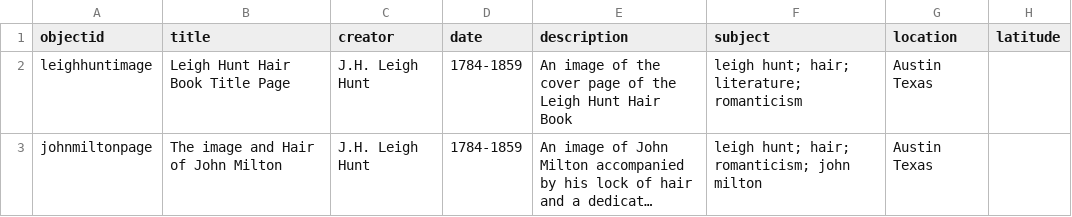
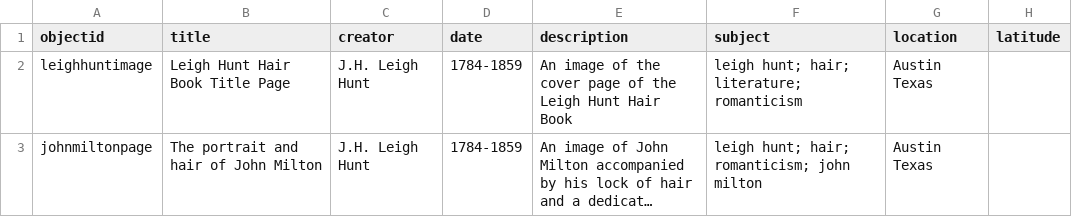
Before and after one commit to trentwintermeier/leigh-hunt-hair-book, a CSV file: _data/projectmetadata.csv, drawn as a sheet; only a part is shown; long unchanged cells end in …; the diff names each change by its address in the sheet, - before the commit and + after, or states it on an @@ line.

Commit message:
Update projectmetadata.csv

```diff
--- a/_data/projectmetadata.csv
+++ b/_data/projectmetadata.csv
-B3 (title): The image and Hair of John Milton
+B3 (title): The portrait and hair of John Milton
```
